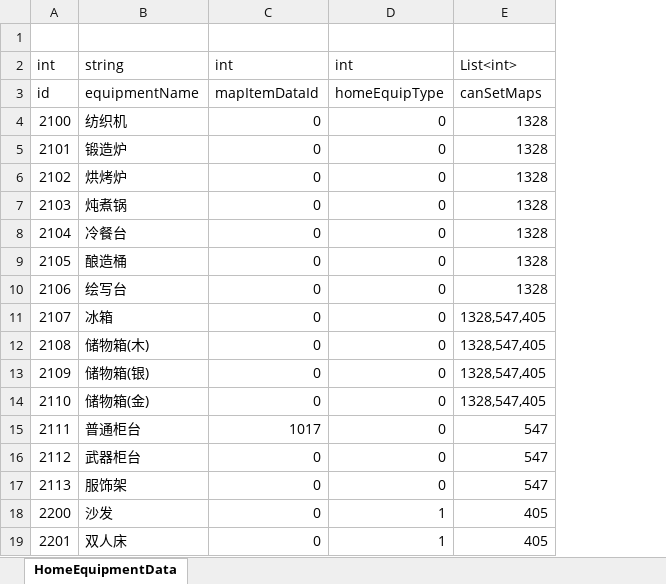
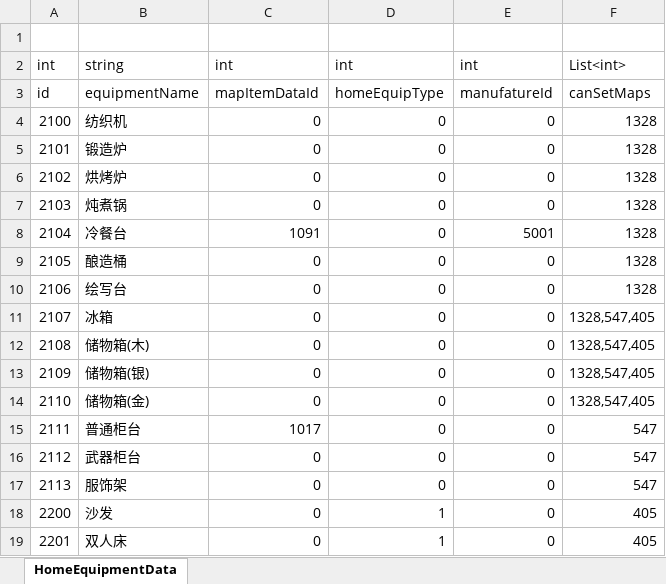
Before and after one commit to shanflyer/Rune-Factory, an Excel workbook: Datas/HomeEquipmentData.xlsx, sheet HomeEquipmentData, drawn as a sheet; values as stored, in another font and other column widths than the file's, no borders; the diff names each change by its address in the sheet, - before the commit and + after, or states it on an @@ line.

```diff
--- a/Datas/HomeEquipmentData.xlsx (sheet HomeEquipmentData)
+++ b/Datas/HomeEquipmentData.xlsx (sheet HomeEquipmentData)
+column E, rows 2-19: int | manufatureId | 0 | 0 | 0 | 0 | 5001 | 0 | 0 | 0 | 0 | 0 | 0 | 0 | 0 | 0 | 0 | 0
-C8: 0
+C8: 1091
```
Also changed, not shown: 52 other files.
